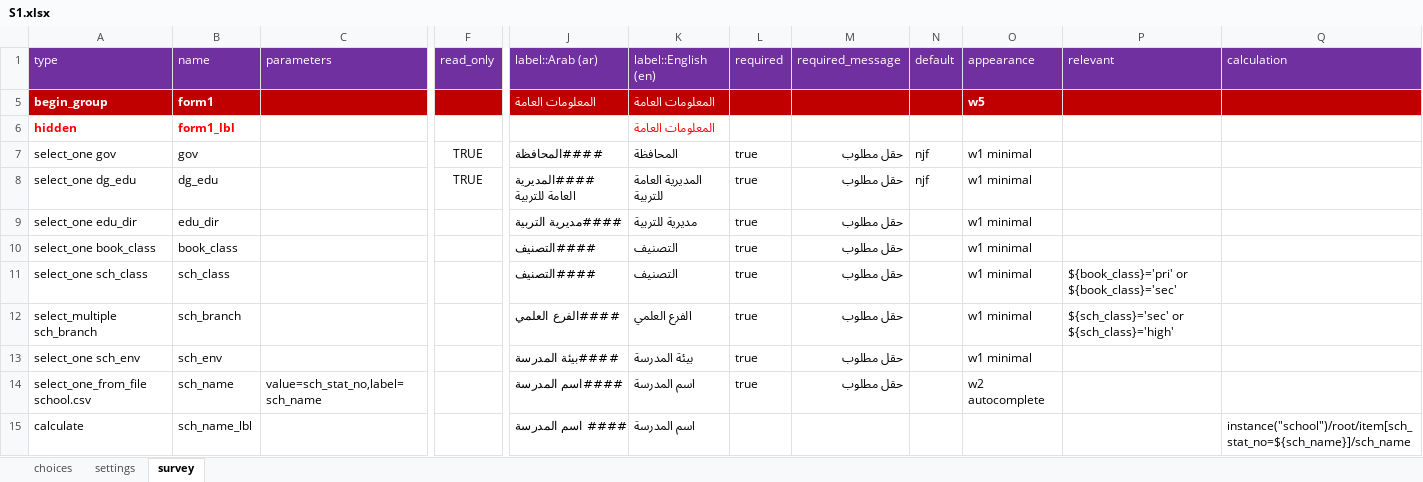
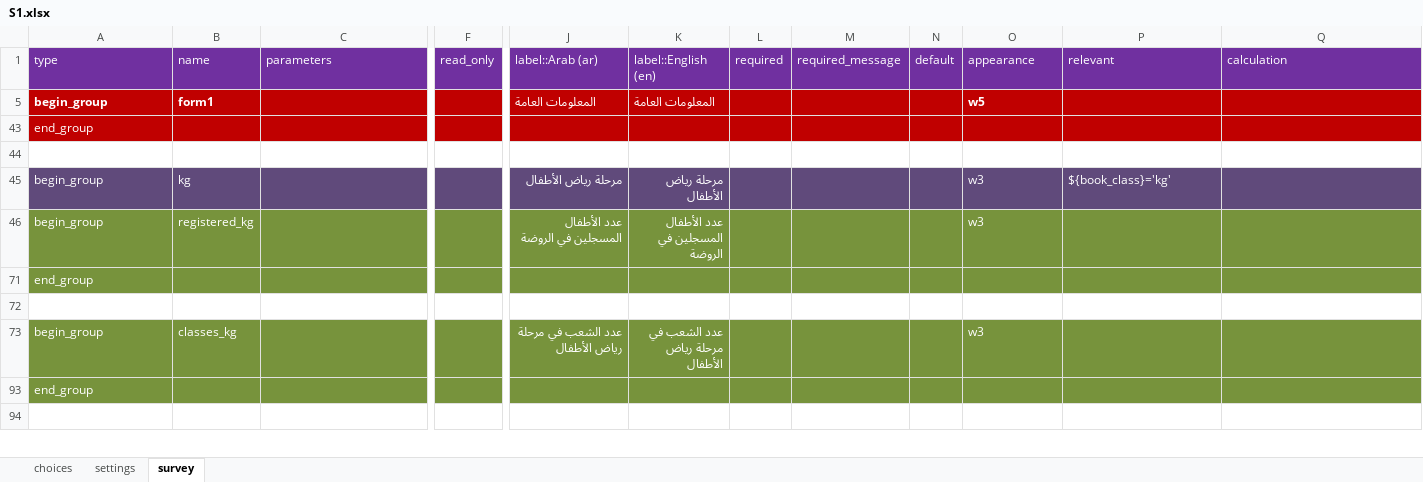
Before and after one commit to mohammedalemara/Statistical-notebook, an Excel workbook: excel/S1/S1.xlsx, sheet survey, drawn as a sheet; only a part is shown, gaps mark what is left out; the shorter side is filled out with more unchanged rows; values as stored, in another font and other column widths than the file's, no borders; rows hold the shown columns only; the diff covers the shown part only; the diff names each change by its address in the sheet, - before the commit and + after, or states it on an @@ line.

```diff
--- a/excel/S1/S1.xlsx (sheet survey)
+++ b/excel/S1/S1.xlsx (sheet survey)
@@ row 6 hidden: hidden | form1_lbl |  |  |  | المعلومات العامة @@
@@ row 7 hidden: select_one gov | gov |  | TRUE | ####المحافظة | المحافظة | true | حقل مطلوب | njf | w1 minimal @@
@@ row 8 hidden: select_one dg_edu | dg_edu |  | TRUE | ####المديرية العامة للتربية | المديرية العامة للتربية | true | حقل مطلوب | njf | w1 minimal @@
@@ row 9 hidden: select_one edu_dir | edu_dir |  |  | ####مديرية التربية | مديرية للتربية | true | حقل مطلوب |  | w1 minimal @@
@@ row 10 hidden: select_one book_class | book_class |  |  | ####التصنيف | التصنيف | true | حقل مطلوب |  | w1 minimal @@
@@ row 11 hidden: select_one sch_class | sch_class |  |  | ####التصنيف | التصنيف | true | حقل مطلوب |  | w1 minimal | ${book_class}='pri' or ${book_class}='sec' @@
@@ row 12 hidden: select_multiple sch_branch | sch_branch |  |  | ####الفرع العلمي | الفرع العلمي | true | حقل مطلوب |  | w1 minimal | ${sch_class}='sec' or ${sch_class}='high' @@
@@ row 13 hidden: select_one sch_env | sch_env |  |  | ####بيئة المدرسة | بيئة المدرسة | true | حقل مطلوب |  | w1 minimal @@
@@ row 14 hidden: select_one_from_file school.csv | sch_name | value=sch_stat_no,label=sch_name |  | ####اسم المدرسة | اسم المدرسة | true | حقل مطلوب |  | w2 autocomplete @@
@@ row 15 hidden: calculate | sch_name_lbl |  |  | #### اسم المدرسة | اسم المدرسة |  |  |  |  |  | instance("school")/root/item[sch_stat_no=${sch_name}]/sch_name @@
```
Also changed, not shown: 27 hidden or unhidden rows elsewhere in this sheet, hidden cells, excel/export/MyProject/output/selected_translated.xlsx, excel/export/MyProject/source/S1.xlsx, 4 other files.
